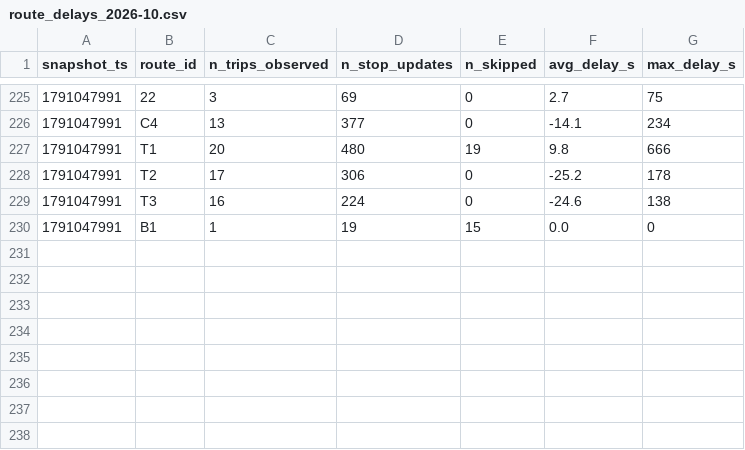
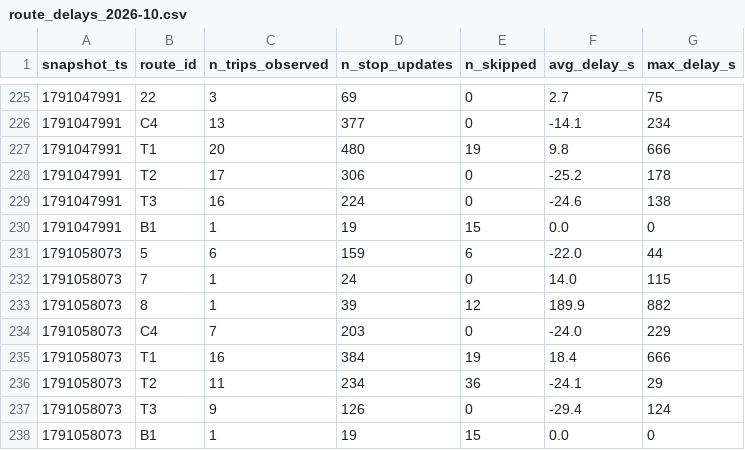
Before and after one commit to exofri/smart-mobility-lemans, a CSV file: data/history/route_delays_2026-10.csv, drawn as a sheet; only a part is shown, gaps mark what is left out; the diff names each change by its address in the sheet, - before the commit and + after, or states it on an @@ line.

```diff
--- a/data/history/route_delays_2026-10.csv
+++ b/data/history/route_delays_2026-10.csv
+row 231: 1791058073 | 5 | 6 | 159 | 6 | -22.0 | 44
+row 232: 1791058073 | 7 | 1 | 24 | 0 | 14.0 | 115
+row 233: 1791058073 | 8 | 1 | 39 | 12 | 189.9 | 882
+row 234: 1791058073 | C4 | 7 | 203 | 0 | -24.0 | 229
+row 235: 1791058073 | T1 | 16 | 384 | 19 | 18.4 | 666
+row 236: 1791058073 | T2 | 11 | 234 | 36 | -24.1 | 29
+row 237: 1791058073 | T3 | 9 | 126 | 0 | -29.4 | 124
+row 238: 1791058073 | B1 | 1 | 19 | 15 | 0.0 | 0
```
Also changed, not shown: 1 other file.
